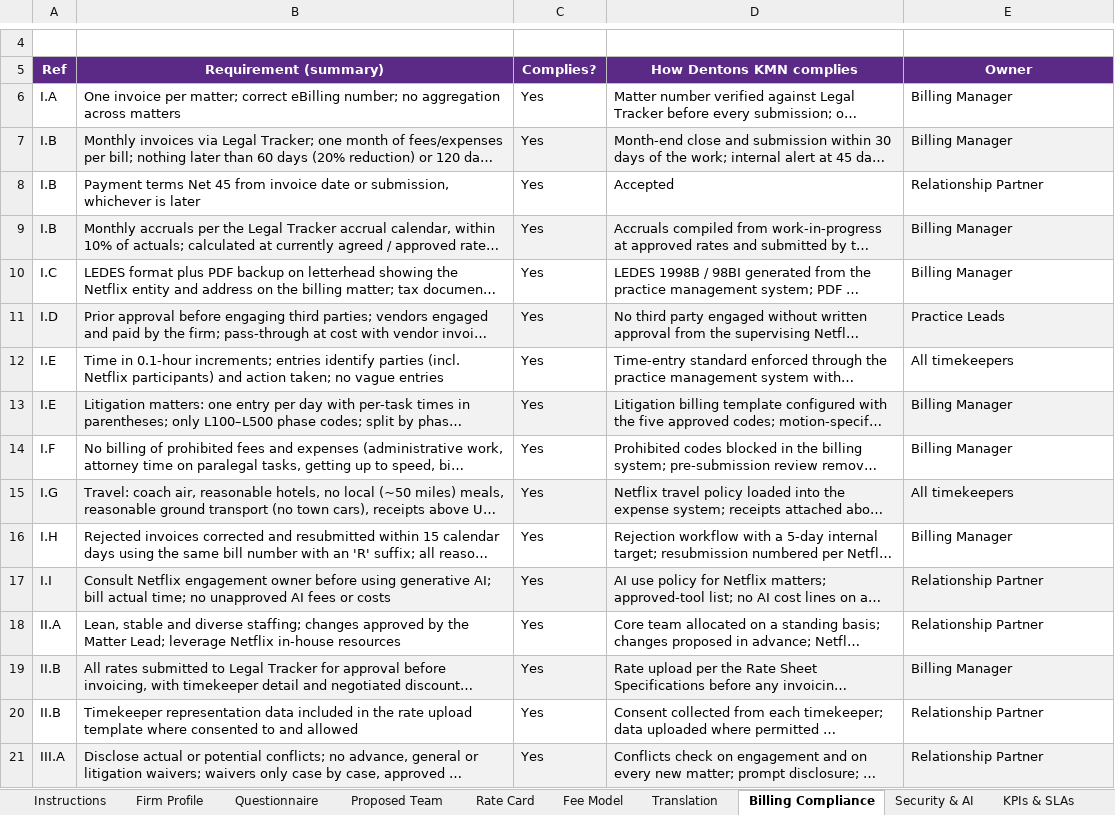
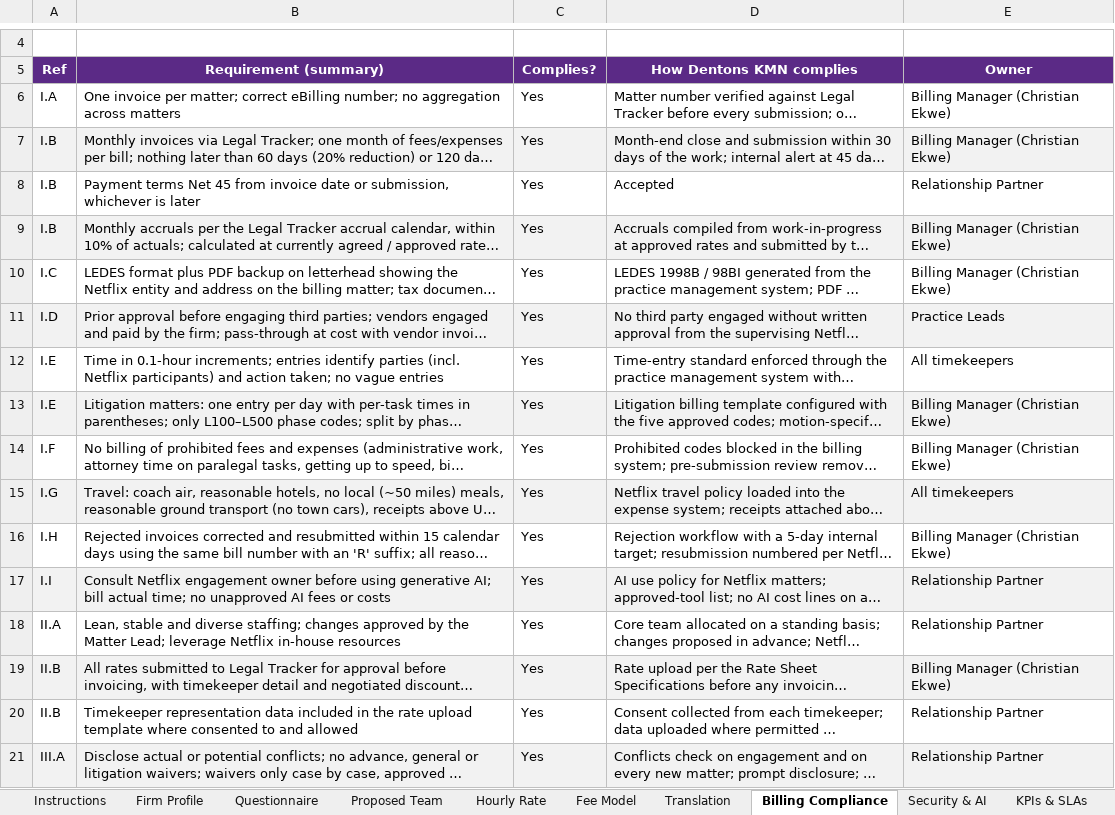
Before and after one commit to wouapit999/wouapit999, an Excel workbook: Netflix_RFP_2026/Dentons_KMN_Netflix_RFP_Response_Spreadsheet_2026.xlsx, sheet Billing Compliance, drawn as a sheet; only a part is shown, gaps mark what is left out; long unchanged cells end in …; values as stored, in another font and other column widths than the file's, no borders; the diff names each change by its address in the sheet, - before the commit and + after, or states it on an @@ line.

```diff
--- a/Netflix_RFP_2026/Dentons_KMN_Netflix_RFP_Response_Spreadsheet_2026.xlsx (sheet Billing Compliance)
+++ b/Netflix_RFP_2026/Dentons_KMN_Netflix_RFP_Response_Spreadsheet_2026.xlsx (sheet Billing Compliance)
-sheet tab: Rate Card
+sheet tab: Hourly Rate
-E6:E7 (Owner): Billing Manager
+E6:E7 (Owner): Billing Manager (Christian Ekwe)
-E9:E10 (Owner): Billing Manager
+E9:E10 (Owner): Billing Manager (Christian Ekwe)
-E13:E14 (Owner): Billing Manager
+E13:E14 (Owner): Billing Manager (Christian Ekwe)
-E16 (Owner): Billing Manager
+E16 (Owner): Billing Manager (Christian Ekwe)
-E19 (Owner): Billing Manager
+E19 (Owner): Billing Manager (Christian Ekwe)
```
Also changed, not shown: sheet Fee Model, sheet Translation, sheet Proposed Team, sheet Hourly Rate, sheet Firm Profile, sheet Questionnaire, 3 more sheets, formulas that keep their value, 2 other files.
